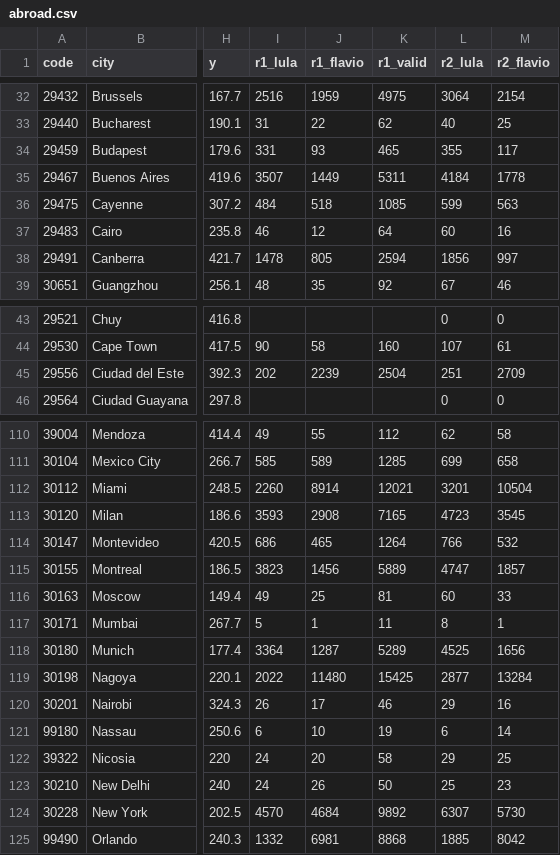
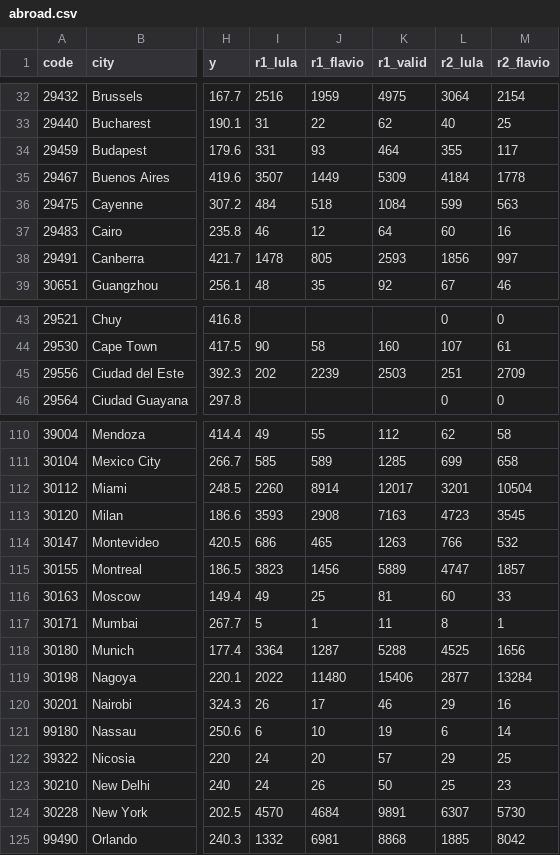
Before and after one commit to leonemendes/brasil-2026-segundo-turno, a CSV file: public/data/abroad.csv, drawn as a sheet; only a part is shown, gaps mark what is left out; the diff covers the shown part only; the diff names each change by its address in the sheet, - before the commit and + after, or states it on an @@ line.

```diff
--- a/public/data/abroad.csv
+++ b/public/data/abroad.csv
-K34 (r1_valid): 465
+K34 (r1_valid): 464
-K35 (r1_valid): 5311
+K35 (r1_valid): 5309
-K36 (r1_valid): 1085
+K36 (r1_valid): 1084
-K38 (r1_valid): 2594
+K38 (r1_valid): 2593
-K45 (r1_valid): 2504
+K45 (r1_valid): 2503
-K112 (r1_valid): 12021
+K112 (r1_valid): 12017
-K113 (r1_valid): 7165
+K113 (r1_valid): 7163
-K114 (r1_valid): 1264
+K114 (r1_valid): 1263
-K118 (r1_valid): 5289
+K118 (r1_valid): 5288
-K119 (r1_valid): 15425
+K119 (r1_valid): 15406
-K122 (r1_valid): 58
+K122 (r1_valid): 57
-K124 (r1_valid): 9892
+K124 (r1_valid): 9891
```
Also changed, not shown: 28 edited cells elsewhere in this file, public/data/national.csv, public/data/states.csv, 24 other files.
